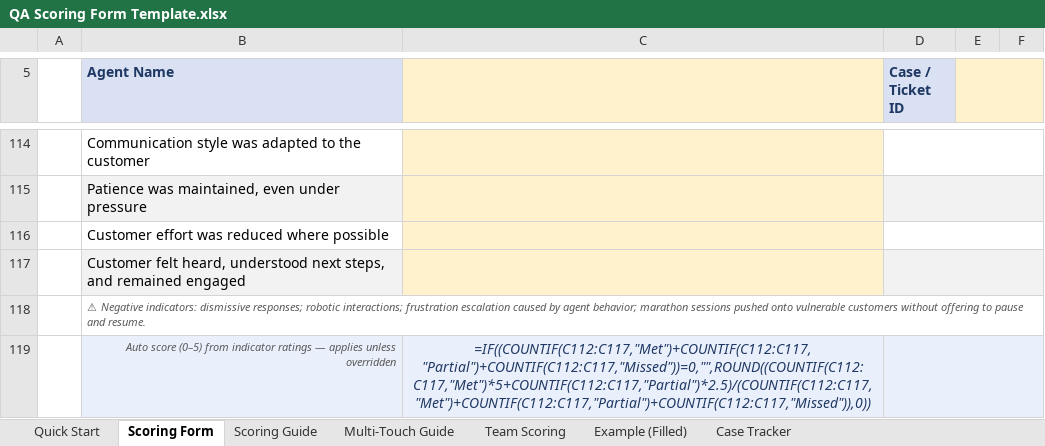
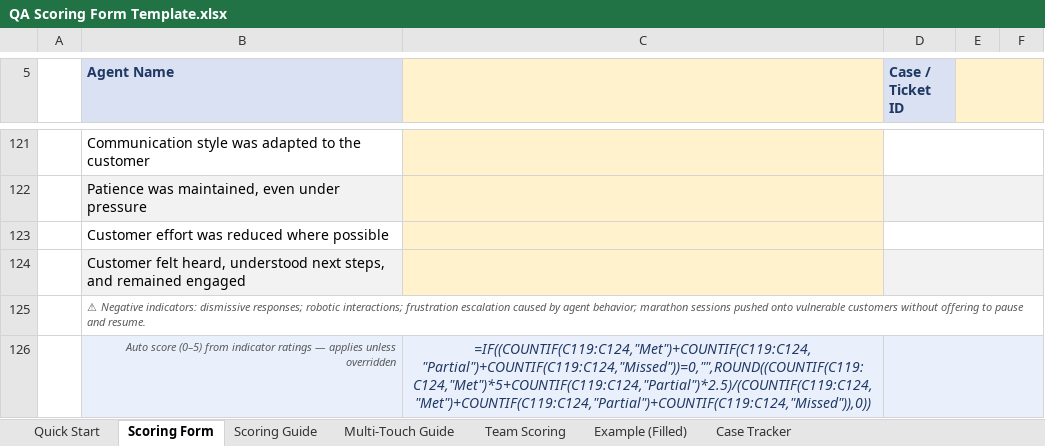
Before and after one commit to edmarpadayhag-vscode/Linksys-QA-Rubric-Form, an Excel workbook: QA Scoring Form Template.xlsx, sheet Scoring Form, drawn as a sheet; only a part is shown, gaps mark what is left out; values as stored, in another font and other column widths than the file's, no borders; formulas without a stored value are shown as written; conditional formats not drawn; addresses are those after the commit; the diff covers the shown part only; the diff names each change by its address in the sheet, - before the commit and + after, or states it on an @@ line.

```diff
--- a/QA Scoring Form Template.xlsx (sheet Scoring Form)
+++ b/QA Scoring Form Template.xlsx (sheet Scoring Form)
-C126: =IF((COUNTIF(C112:C117,"Met")+COUNTIF(C112:C117,"Partial")+COUNTIF(C112:C117,"Missed"))=0,"",ROUND((COUNTIF(C112:C117,"Met")*5+COUNTIF(C112:C117,"Partial")*2.5)/(COUNTIF(C112:C117,"Met")+COUNTIF(C112:C117,"Partial")+COUNTIF(C112:C117,"Missed")),0))
+C126: =IF((COUNTIF(C119:C124,"Met")+COUNTIF(C119:C124,"Partial")+COUNTIF(C119:C124,"Missed"))=0,"",ROUND((COUNTIF(C119:C124,"Met")*5+COUNTIF(C119:C124,"Partial")*2.5)/(COUNTIF(C119:C124,"Met")+COUNTIF(C119:C124,"Partial")+COUNTIF(C119:C124,"Missed")),0))
```
Also changed, not shown: 11 added rows, 10 edited cells and cell formats elsewhere in this sheet, 1 other file.
